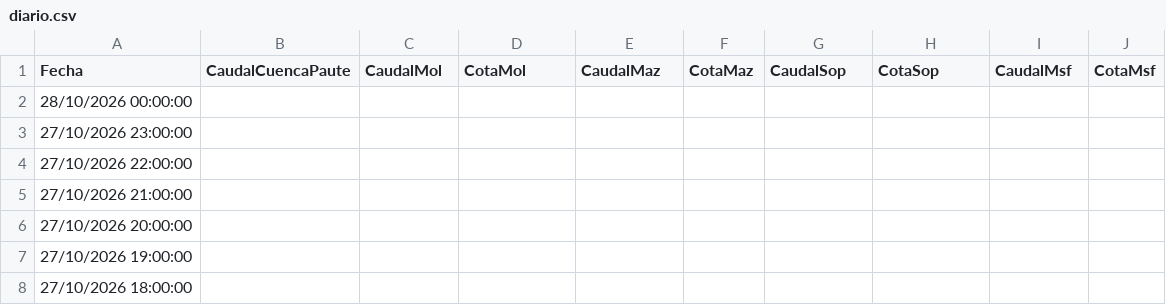
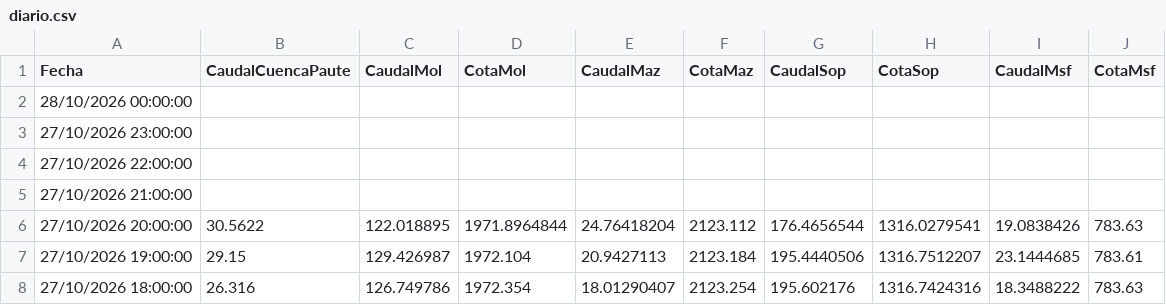
Before and after one commit to davidmunoz-create/hidroelectricamazar, a CSV file: data/diario.csv, drawn as a sheet; only a part is shown; the diff covers the shown part only.

```diff
--- a/data/diario.csv
+++ b/data/diario.csv
@@ -5,4 +5,4 @@ Fecha,CaudalCuencaPaute,CaudalMol,CotaMol,CaudalMaz,CotaMaz,CaudalSop,CotaSop,Ca
 "27/10/2026 21:00:00",,,,,,,,,
-"27/10/2026 20:00:00",,,,,,,,,
-"27/10/2026 19:00:00",,,,,,,,,
-"27/10/2026 18:00:00",,,,,,,,,
+"27/10/2026 20:00:00",30.5622,122.018895,1971.8964844,24.76418204,2123.112,176.4656544,1316.0279541,19.0838426,783.63
+"27/10/2026 19:00:00",29.15,129.426987,1972.104,20.9427113,2123.184,195.4440506,1316.7512207,23.1444685,783.61
+"27/10/2026 18:00:00",26.316,126.749786,1972.354,18.01290407,2123.254,195.602176,1316.7424316,18.3488222,783.63
```
Also changed, not shown: 9 edited cells elsewhere in this file, data/mensual.csv.
